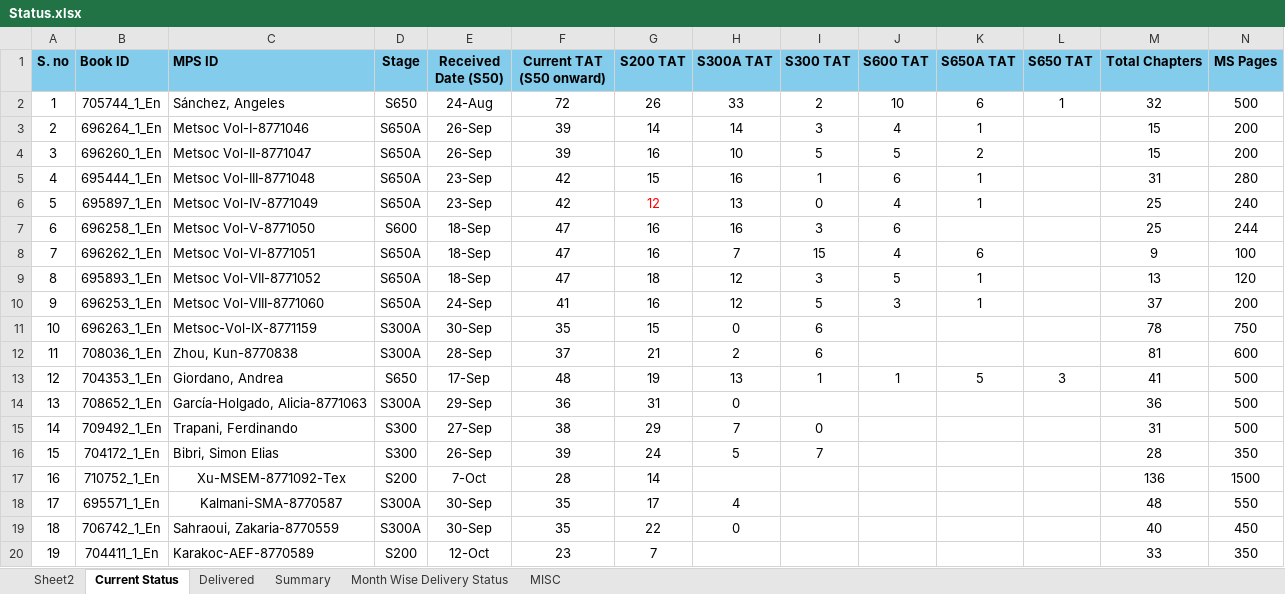
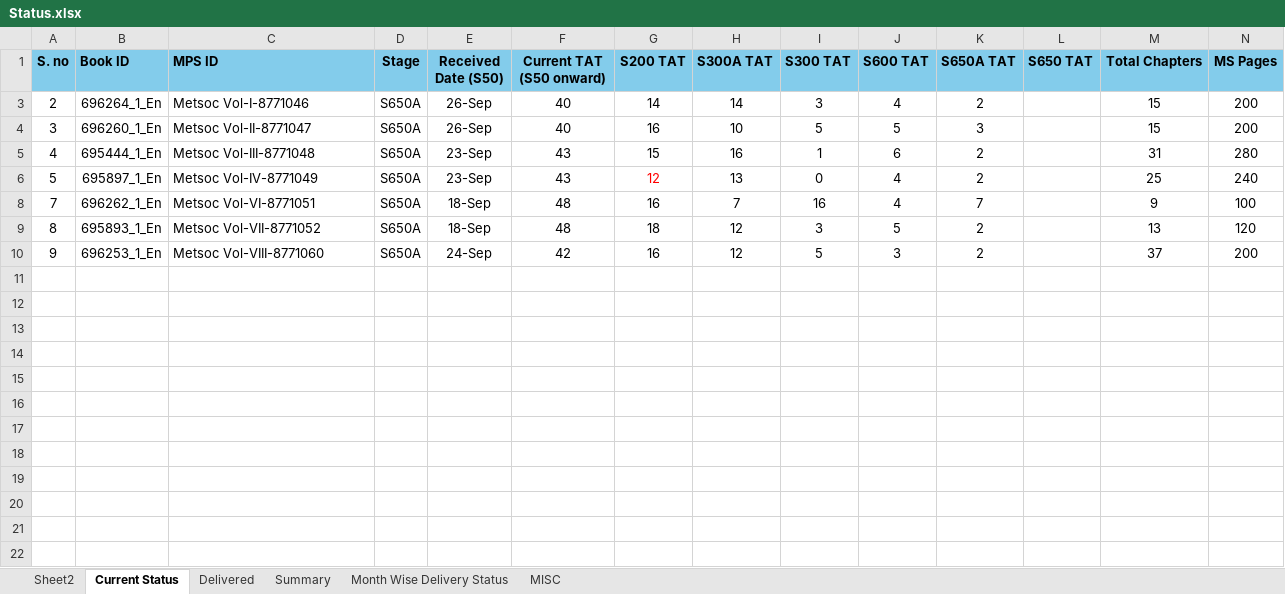
Before and after one commit to Gullu-puda/sn-dashboard, an Excel workbook: Status.xlsx, sheet Current Status, drawn as a sheet; only a part is shown; values as stored, in another font and other column widths than the file's, no borders; table styles not drawn; rows hold the shown columns only; the diff covers the shown part only; the diff names each change by its address in the sheet, - before the commit and + after, or states it on an @@ line.

Commit message:
Update Status.xlsx

```diff
--- a/Status.xlsx (sheet Current Status)
+++ b/Status.xlsx (sheet Current Status)
-row 2: 1 | 705744_1_En | Sánchez, Angeles | S650 | 24-Aug | 72 | 26 | 33 | 2 | 10 | 6 | 1 | 32 | 500
-F3:F4 (Current TAT (S50 onward)): 39
+F3:F4 (Current TAT (S50 onward)): 40
-K3 (S650A TAT): 1
+K3 (S650A TAT): 2
-K4 (S650A TAT): 2
+K4 (S650A TAT): 3
-F5:F6 (Current TAT (S50 onward)): 42
+F5:F6 (Current TAT (S50 onward)): 43
-K5:K6 (S650A TAT): 1
+K5:K6 (S650A TAT): 2
-row 7: 6 | 696258_1_En | Metsoc Vol-V-8771050 | S600 | 18-Sep | 47 | 16 | 16 | 3 | 6 |  |  | 25 | 244
-F8:F9 (Current TAT (S50 onward)): 47
+F8:F9 (Current TAT (S50 onward)): 48
-I8 (S300 TAT): 15
+I8 (S300 TAT): 16
-K8 (S650A TAT): 6
+K8 (S650A TAT): 7
-K9:K10 (S650A TAT): 1
+K9:K10 (S650A TAT): 2
-F10 (Current TAT (S50 onward)): 41
+F10 (Current TAT (S50 onward)): 42
-row 11: 10 | 696263_1_En | Metsoc-Vol-IX-8771159 | S300A | 30-Sep | 35 | 15 | 0 | 6 |  |  |  | 78 | 750
-row 12: 11 | 708036_1_En | Zhou, Kun-8770838 | S300A | 28-Sep | 37 | 21 | 2 | 6 |  |  |  | 81 | 600
-row 13: 12 | 704353_1_En | Giordano, Andrea | S650 | 17-Sep | 48 | 19 | 13 | 1 | 1 | 5 | 3 | 41 | 500
-row 14: 13 | 708652_1_En | García-Holgado, Alicia-8771063 | S300A | 29-Sep | 36 | 31 | 0 |  |  |  |  | 36 | 500
-row 15: 14 | 709492_1_En | Trapani, Ferdinando | S300 | 27-Sep | 38 | 29 | 7 | 0 |  |  |  | 31 | 500
-row 16: 15 | 704172_1_En | Bibri, Simon Elias | S300 | 26-Sep | 39 | 24 | 5 | 7 |  |  |  | 28 | 350
-row 17: 16 | 710752_1_En | Xu-MSEM-8771092-Tex | S200 | 7-Oct | 28 | 14 |  |  |  |  |  | 136 | 1500
-row 18: 17 | 695571_1_En | Kalmani-SMA-8770587 | S300A | 30-Sep | 35 | 17 | 4 |  |  |  |  | 48 | 550
-row 19: 18 | 706742_1_En | Sahraoui, Zakaria-8770559 | S300A | 30-Sep | 35 | 22 | 0 |  |  |  |  | 40 | 450
-row 20: 19 | 704411_1_En | Karakoc-AEF-8770589 | S200 | 12-Oct | 23 | 7 |  |  |  |  |  | 33 | 350
```
Also changed, not shown: 19 removed rows elsewhere in this sheet, sheet Summary, sheet MISC, sheet Delivered, hidden cells.
